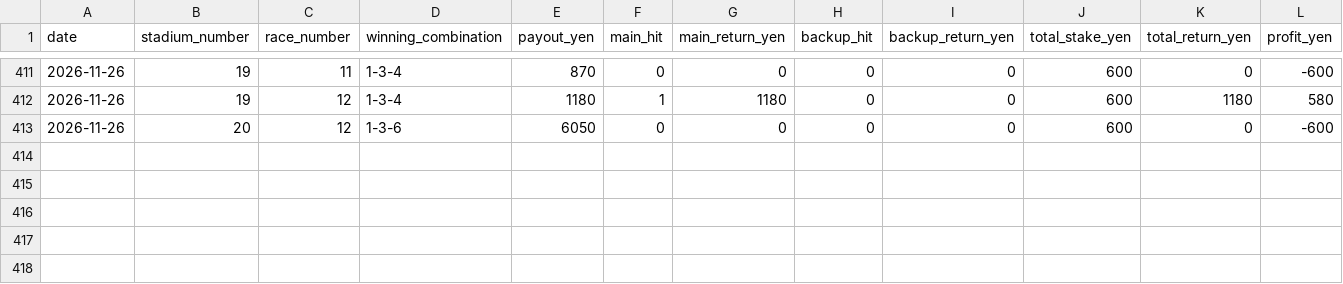
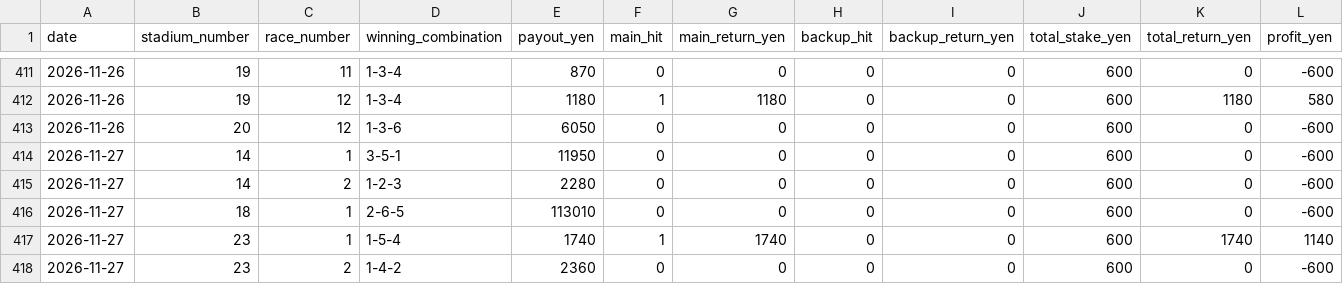
Before and after one commit to macchi1014-oss/boat-race-auto, a CSV file: data/race_results.csv, drawn as a sheet; only a part is shown, gaps mark what is left out; rows hold the shown columns only; the diff names each change by its address in the sheet, - before the commit and + after, or states it on an @@ line.

```diff
--- a/data/race_results.csv
+++ b/data/race_results.csv
+row 414: 2026-11-27 | 14 | 1 | 3-5-1 | 11950 | 0 | 0 | 0 | 0 | 600 | 0 | -600
+row 415: 2026-11-27 | 14 | 2 | 1-2-3 | 2280 | 0 | 0 | 0 | 0 | 600 | 0 | -600
+row 416: 2026-11-27 | 18 | 1 | 2-6-5 | 113010 | 0 | 0 | 0 | 0 | 600 | 0 | -600
+row 417: 2026-11-27 | 23 | 1 | 1-5-4 | 1740 | 1 | 1740 | 0 | 0 | 600 | 1740 | 1140
+row 418: 2026-11-27 | 23 | 2 | 1-4-2 | 2360 | 0 | 0 | 0 | 0 | 600 | 0 | -600
```
Also changed, not shown: data/predictions.csv, data/statistics.csv, 3 other files.
